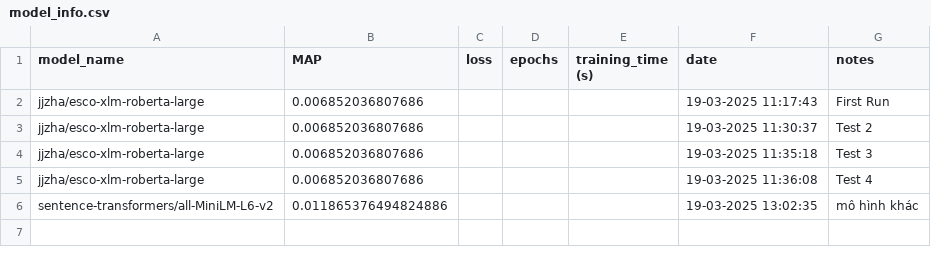
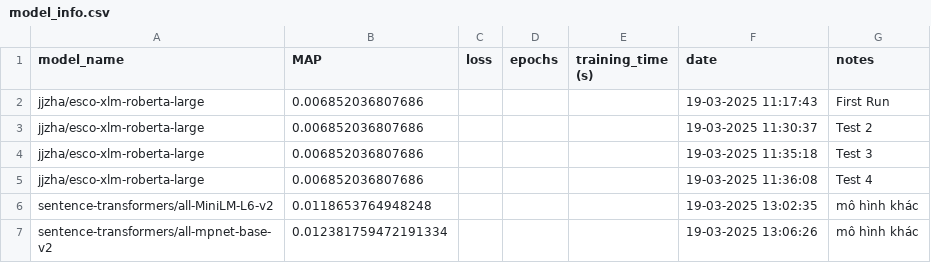
Before and after one commit to hoivd/talent_clef, a CSV file: results/model_info.csv, drawn as a sheet.

```diff
--- a/results/model_info.csv
+++ b/results/model_info.csv
@@ -5,2 +5,3 @@ jjzha/esco-xlm-roberta-large,0.006852036807686,,,,19-03-2025 11:35:18,Test 3
 jjzha/esco-xlm-roberta-large,0.006852036807686,,,,19-03-2025 11:36:08,Test 4
-sentence-transformers/all-MiniLM-L6-v2,0.011865376494824886,,,,19-03-2025 13:02:35,mô hình khác
+sentence-transformers/all-MiniLM-L6-v2,0.0118653764948248,,,,19-03-2025 13:02:35,mô hình khác
+sentence-transformers/all-mpnet-base-v2,0.012381759472191334,,,,19-03-2025 13:06:26,mô hình khác
```
Also changed, not shown: 1 other file.
